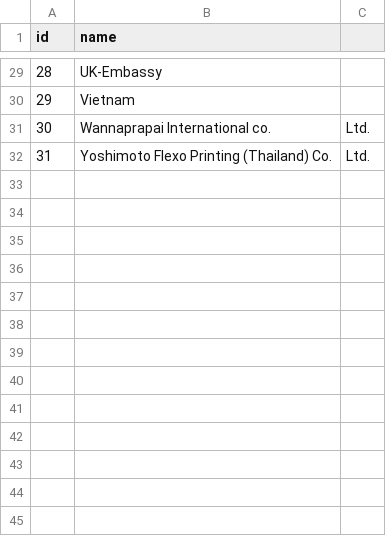
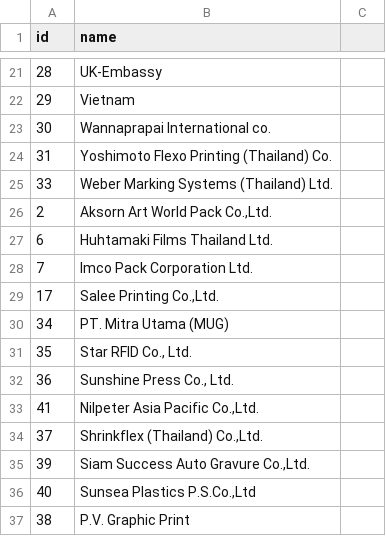
Before and after one commit to armgit5/CalendarAppRuby, a CSV file: companies.csv, drawn as a sheet; only a part is shown, gaps mark what is left out; the diff covers the shown part only.

```diff
--- a/companies.csv
+++ b/companies.csv
@@ -31,2 +23,15 @@ id,name,
-30,Wannaprapai International co.,Ltd.
-31,Yoshimoto Flexo Printing (Thailand) Co.,Ltd.
+30,Wannaprapai International co.
+31,Yoshimoto Flexo Printing (Thailand) Co.
+33,Weber Marking Systems (Thailand) Ltd.
+2,"Aksorn Art World Pack Co.,Ltd."
+6,Huhtamaki Films Thailand Ltd.
+7,Imco Pack Corporation Ltd.
+17,"Salee Printing Co.,Ltd."
+34,PT. Mitra Utama (MUG)
+35,"Star RFID Co., Ltd."
+36,"Sunshine Press Co., Ltd."
+41,"Nilpeter Asia Pacific Co.,Ltd."
+37,"Shrinkflex (Thailand) Co.,Ltd."
+39,"Siam Success Auto Gravure Co.,Ltd."
+40,"Sunsea Plastics P.S.Co.,Ltd"
+38,P.V. Graphic Print
```
Also changed, not shown: 8 removed rows and 12 edited cells elsewhere in this file, schedules.csv, 5 other files.
